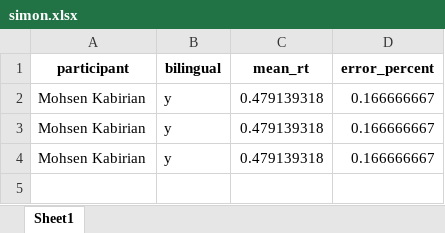
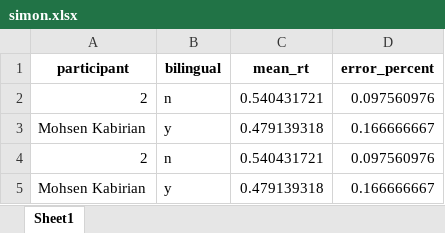
Before and after one commit to mohsenkabirian/data_analysis_psychophysics, an Excel workbook: simon.xlsx, sheet Sheet1, drawn as a sheet; values as stored, in another font and other column widths than the file's, no borders; removed rows and columns are numbered as before the commit, all else as after; the diff names each change by its address in the sheet, - before the commit and + after, or states it on an @@ line.

```diff
--- a/simon.xlsx (sheet Sheet1)
+++ b/simon.xlsx (sheet Sheet1)
+row 2: 2 | n | 0.540431721 | 0.097560976
-row 3: Mohsen Kabirian | y | 0.479139318 | 0.166666667
+row 4: 2 | n | 0.540431721 | 0.097560976
```
Also changed, not shown: 1 other file.
